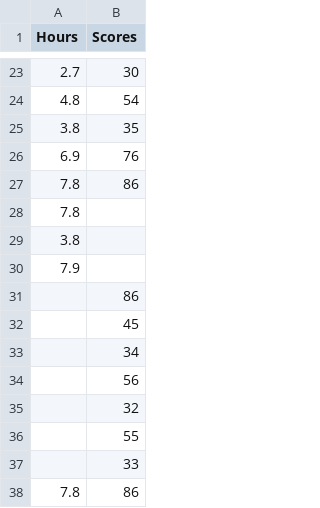
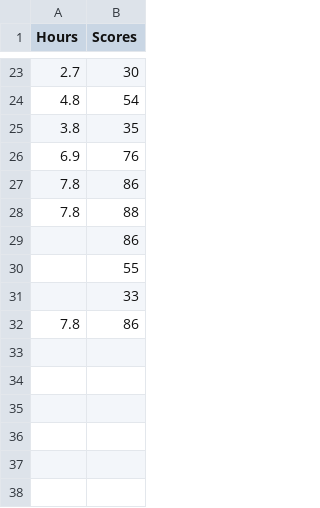
Before and after one commit to ash322ash422/tut_ml, a CSV file: tut_regression_linear_regression/data_detailed_student_scores.csv (was tut_regression_linear_regression/student_scores.csv), drawn as a sheet; only a part is shown, gaps mark what is left out.

```diff
--- a/tut_regression_linear_regression/student_scores.csv
+++ b/tut_regression_linear_regression/data_detailed_student_scores.csv
@@ -27,10 +27,4 @@ Hours,Scores
 7.8,86
-7.8,
-3.8,
-7.9,
+7.8,88
 ,86
-,45
-,34
-,56
-,32
 ,55
```
Also changed, not shown: 10 other files.
